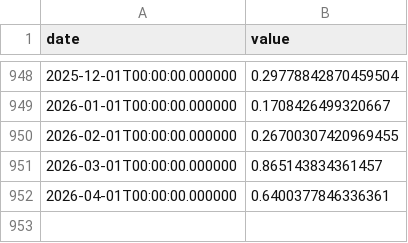
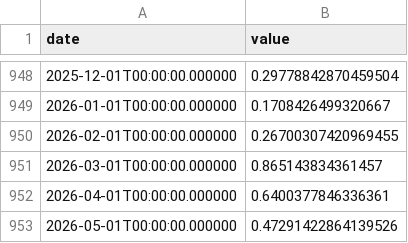
Before and after one commit to fartbagxp/economics, a CSV file: data/derived/cpiaucsl_mom.csv, drawn as a sheet; only a part is shown, gaps mark what is left out; the diff names each change by its address in the sheet, - before the commit and + after, or states it on an @@ line.

```diff
--- a/data/derived/cpiaucsl_mom.csv
+++ b/data/derived/cpiaucsl_mom.csv
+row 953: 2026-05-01T00:00:00.000000 | 0.47291422864139526
```
Also changed, not shown: data/derived/cpiaucsl_yoy.csv, data/derived/cpilfesl_mom.csv, 7 other files.
